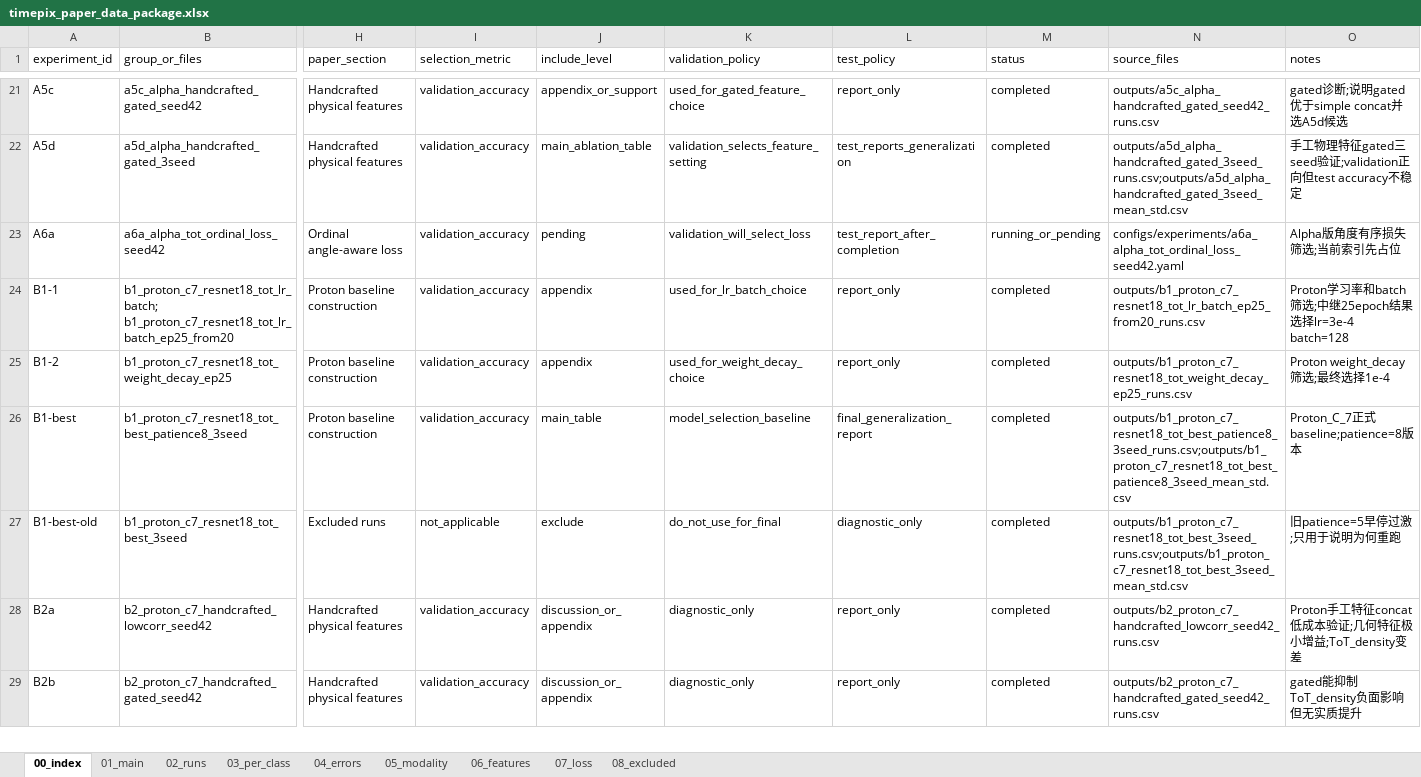
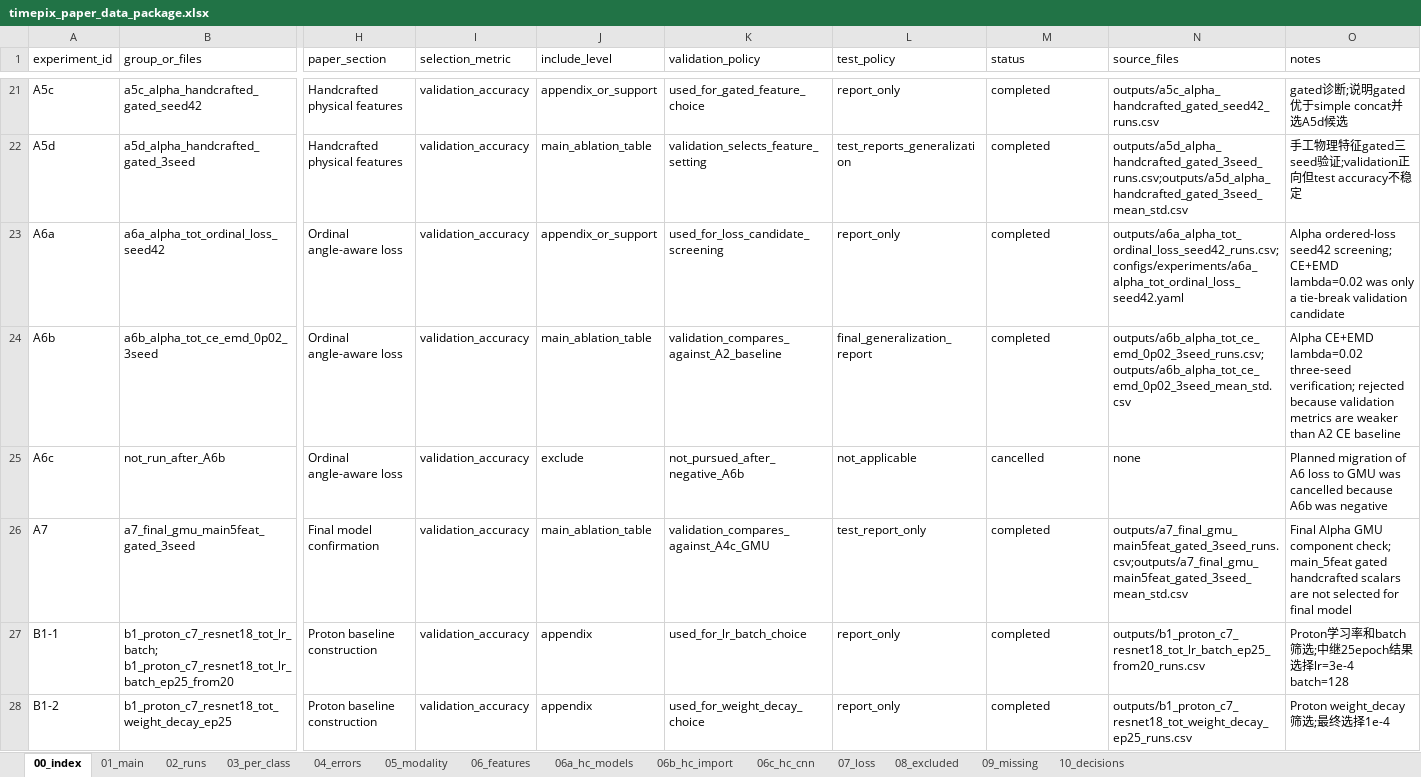
Before and after one commit to Aice-c/Timepix, an Excel workbook: paper_data_package/timepix_paper_data_package.xlsx, sheet 00_index, drawn as a sheet; only a part is shown, gaps mark what is left out; the shorter side is filled out with more unchanged rows; values as stored, in another font and other column widths than the file's, no borders; rows hold the shown columns only; the diff names each change by its address in the sheet, - before the commit and + after, or states it on an @@ line.

```diff
--- a/paper_data_package/timepix_paper_data_package.xlsx (sheet 00_index)
+++ b/paper_data_package/timepix_paper_data_package.xlsx (sheet 00_index)
+sheet tab: 06a_hc_models
+sheet tab: 06b_hc_import
+sheet tab: 06c_hc_cnn
+sheet tab: 09_missing
+sheet tab: 10_decisions
-J23 (include_level): pending
+J23 (include_level): appendix_or_support
-K23 (validation_policy): validation_will_select_loss
+K23 (validation_policy): used_for_loss_candidate_screening
-L23 (test_policy): test_report_after_completion
+L23 (test_policy): report_only
-M23 (status): running_or_pending
+M23 (status): completed
-N23 (source_files): configs/experiments/a6a_alpha_tot_ordinal_loss_seed42.yaml
+N23 (source_files): outputs/a6a_alpha_tot_ordinal_loss_seed42_runs.csv;configs/experiments/a6a_alpha_tot_ordinal_loss_seed42.yaml
-O23 (notes): Alpha版角度有序损失筛选;当前索引先占位
+O23 (notes): Alpha ordered-loss seed42 screening; CE+EMD lambda=0.02 was only a tie-break validation candidate
+row 24: A6b | a6b_alpha_tot_ce_emd_0p02_3seed | Ordinal angle-aware loss | validation_accuracy | main_ablation_table | validation_compares_against_A2_baseline | final_generalization_report | completed | outputs/a6b_alpha_tot_ce_emd_0p02_3seed_runs.csv;outputs/a6b_alpha_tot_ce_emd_0p02_3seed_mean_std.csv | Alpha CE+EMD lambda=0.02 three-seed verification; rejected because validation metrics are weaker than A2 CE baseline
+row 25: A6c | not_run_after_A6b | Ordinal angle-aware loss | validation_accuracy | exclude | not_pursued_after_negative_A6b | not_applicable | cancelled | none | Planned migration of A6 loss to GMU was cancelled because A6b was negative
+row 26: A7 | a7_final_gmu_main5feat_gated_3seed | Final model confirmation | validation_accuracy | main_ablation_table | validation_compares_against_A4c_GMU | test_report_only | completed | outputs/a7_final_gmu_main5feat_gated_3seed_runs.csv;outputs/a7_final_gmu_main5feat_gated_3seed_mean_std.csv | Final Alpha GMU component check; main_5feat gated handcrafted scalars are not selected for final model
```
Also changed, not shown: sheet 03_per_class, sheet 07_loss, sheet 02_runs, sheet 01_main, sheet 05_modality, sheet 04_errors, 2 more sheets, 19 other files.
